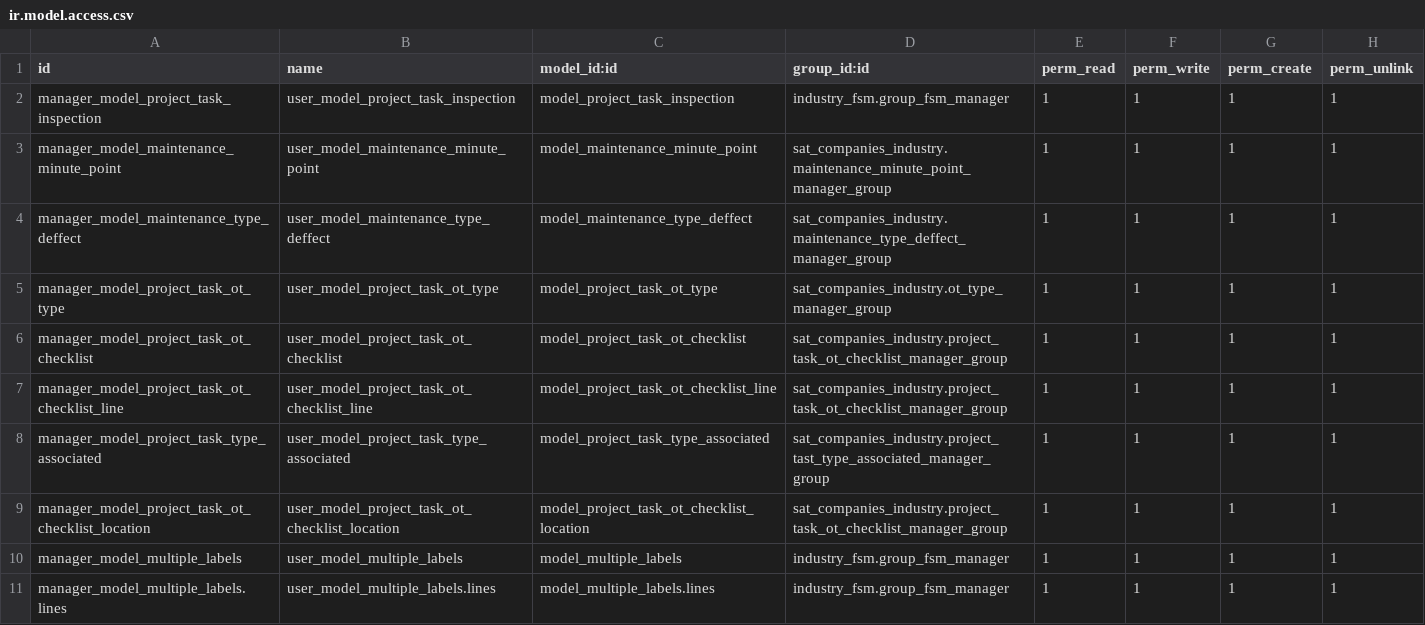
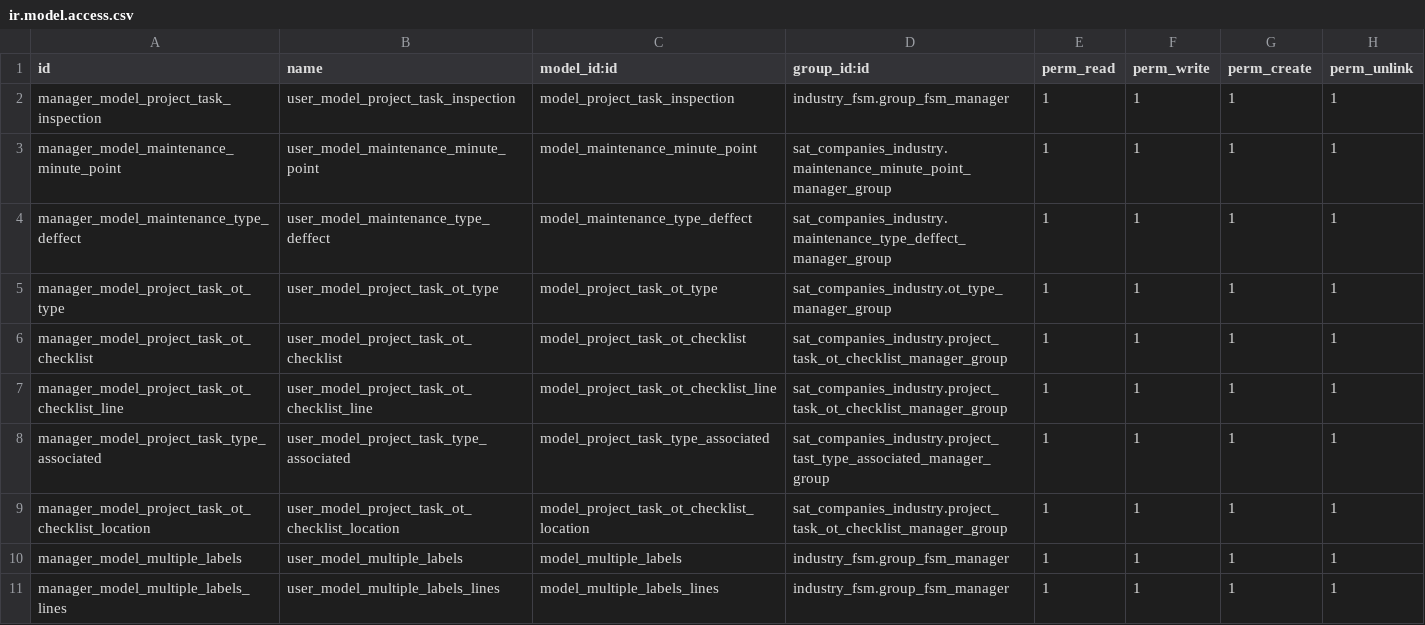
Before and after one commit to luisfpaternina/14-test, a CSV file: sat_companies_industry/security/ir.model.access.csv, drawn as a sheet.

Commit message:
Update ir.model.access.csv

```diff
--- a/sat_companies_industry/security/ir.model.access.csv
+++ b/sat_companies_industry/security/ir.model.access.csv
@@ -10,2 +10,2 @@ manager_model_project_task_ot_checklist_location,user_model_project_task_ot_chec
 manager_model_multiple_labels,user_model_multiple_labels,model_multiple_labels,industry_fsm.group_fsm_manager,1,1,1,1
-manager_model_multiple_labels.lines,user_model_multiple_labels.lines,model_multiple_labels.lines,industry_fsm.group_fsm_manager,1,1,1,1
+manager_model_multiple_labels_lines,user_model_multiple_labels_lines,model_multiple_labels_lines,industry_fsm.group_fsm_manager,1,1,1,1
```
